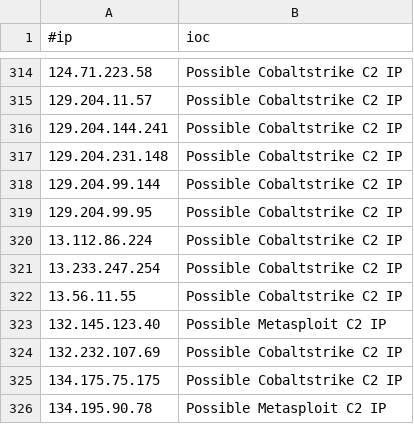
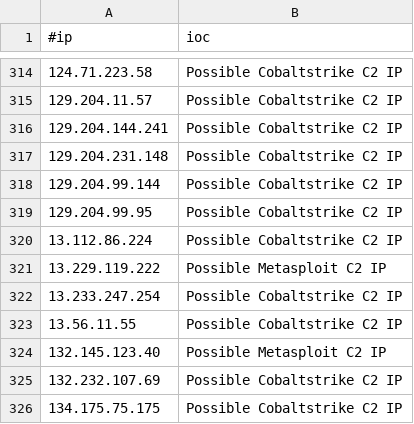
Before and after one commit to VictorCuralea/public-threat-intel-feeds, a CSV file: rawdata/c2intelfeeds/IPC2s-30day.csv, drawn as a sheet; only a part is shown, gaps mark what is left out; the shorter side is filled out with more unchanged rows.

```diff
--- a/rawdata/c2intelfeeds/IPC2s-30day.csv
+++ b/rawdata/c2intelfeeds/IPC2s-30day.csv
@@ -320,2 +320,3 @@
 13.112.86.224,Possible Cobaltstrike C2 IP
+13.229.119.222,Possible Metasploit C2 IP
 13.233.247.254,Possible Cobaltstrike C2 IP
```
Also changed, not shown: rawdata/c2intelfeeds/IPC2s.csv, rawdata/cybercure/get_ips.csv, 28 other files.
